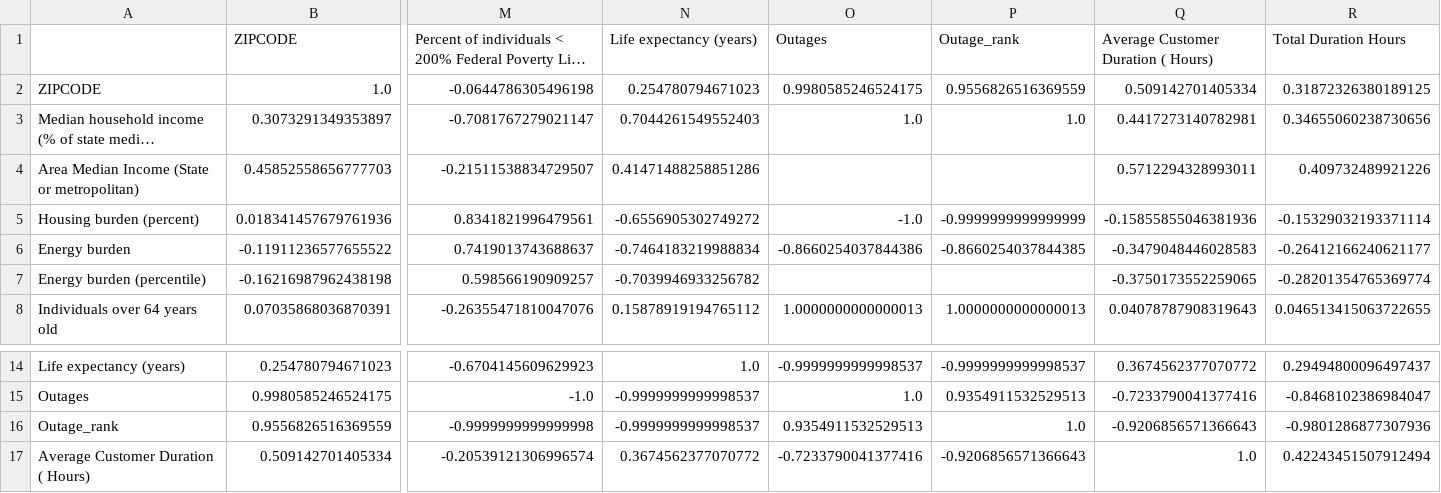
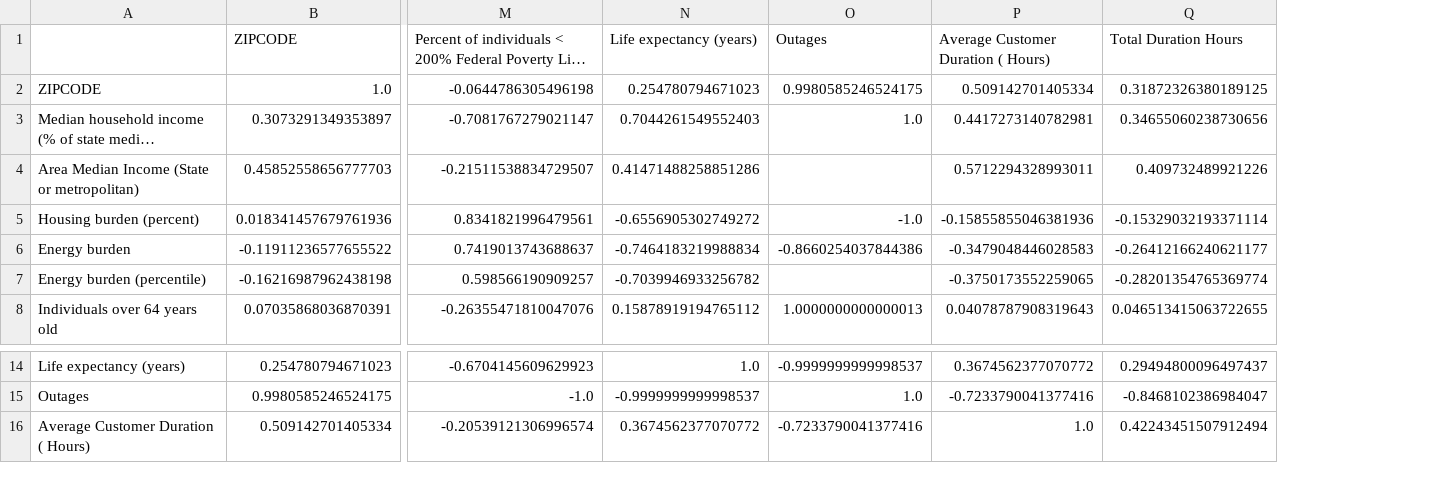
Before and after one commit to switzersc/enpower-mit-policy-hack, a CSV file: correlation.csv, drawn as a sheet; only a part is shown, gaps mark what is left out; long unchanged cells end in …; rows hold the shown columns only; the diff names each change by its address in the sheet, - before the commit and + after, or states it on an @@ line.

Commit message:
Reduced column name lengths

```diff
--- a/correlation.csv
+++ b/correlation.csv
-column P (Outage_rank), rows 2-8: 0.9556826516369559 | 1.0 |  | -0.9999999999999999 | -0.8660254037844385 |  | 1.0000000000000013; rows 14-15: -0.9999999999998537 | 0.9354911532529513; row 17: -0.9206856571366643
-row 16: Outage_rank | 0.9556826516369559 | -0.9999999999999998 | -0.9999999999998537 | 0.9354911532529513 | 1.0 | -0.9206856571366643 | -0.9801286877307936
```
Also changed, not shown: final_data.csv, 1 other file.
